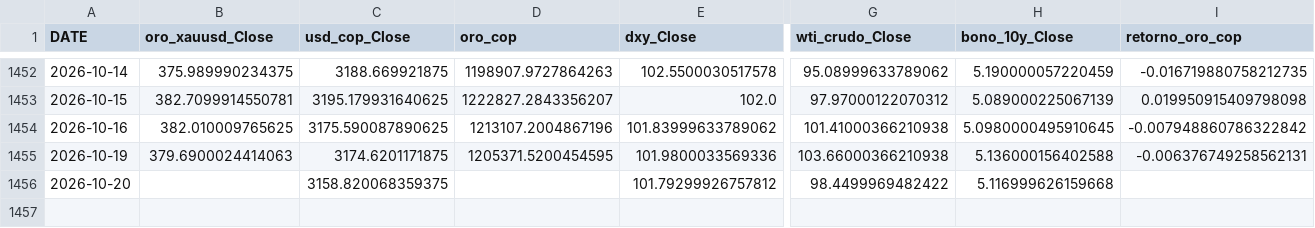
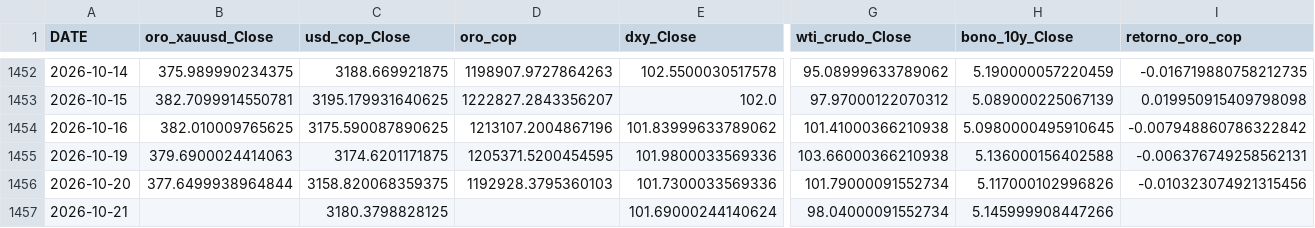
Before and after one commit to michaelsteven1299/proyecto_michael-, a CSV file: dashboard_data/historico.csv, drawn as a sheet; only a part is shown, gaps mark what is left out; rows hold the shown columns only; the diff names each change by its address in the sheet, - before the commit and + after, or states it on an @@ line.

```diff
--- a/dashboard_data/historico.csv
+++ b/dashboard_data/historico.csv
-B1456 (oro_xauusd_Close): (empty)
+B1456 (oro_xauusd_Close): 377.6499938964844
-D1456 (oro_cop): (empty)
+D1456 (oro_cop): 1192928.3795360103
-E1456 (dxy_Close): 101.79299926757812
+E1456 (dxy_Close): 101.7300033569336
-G1456 (wti_crudo_Close): 98.4499969482422
+G1456 (wti_crudo_Close): 101.79000091552734
-H1456 (bono_10y_Close): 5.116999626159668
+H1456 (bono_10y_Close): 5.117000102996826
-I1456 (retorno_oro_cop): (empty)
+I1456 (retorno_oro_cop): -0.010323074921315456
+row 1457: 2026-10-21 |  | 3180.3798828125 |  | 101.69000244140624 | 98.04000091552734 | 5.145999908447266
```
Also changed, not shown: dashboard_data/metricas_modelos.csv, dashboard_data/prediccion.csv, 6 other files.
